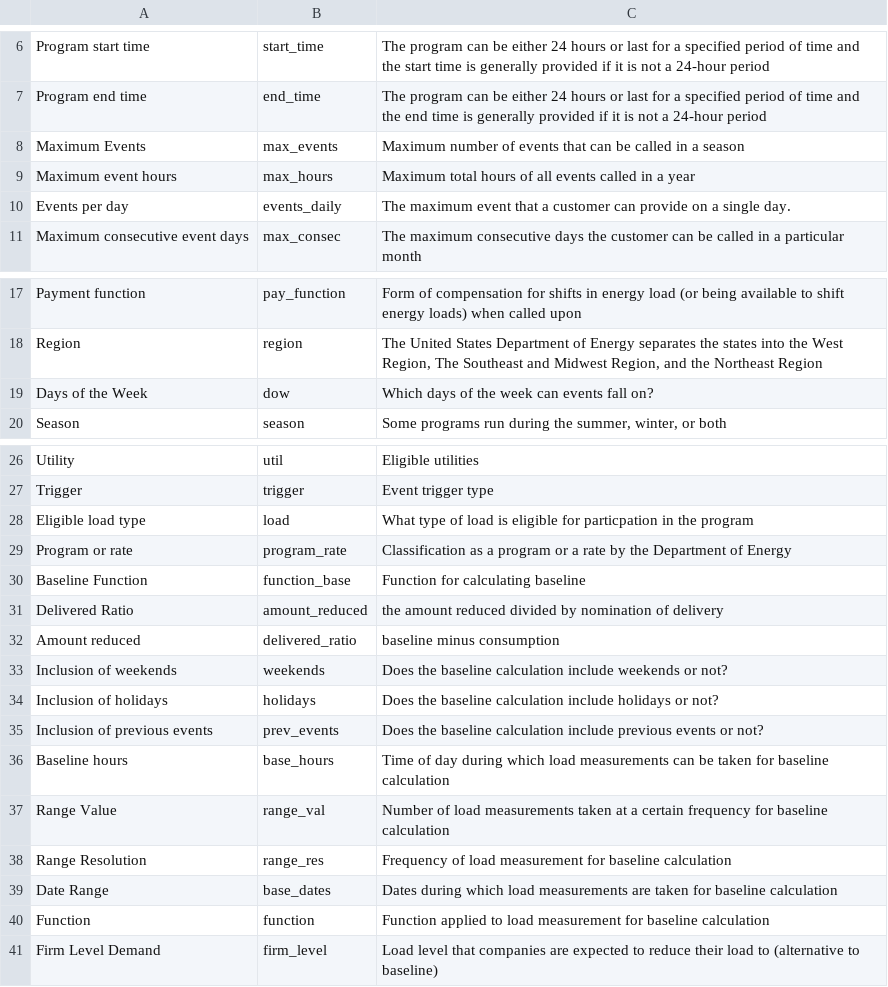
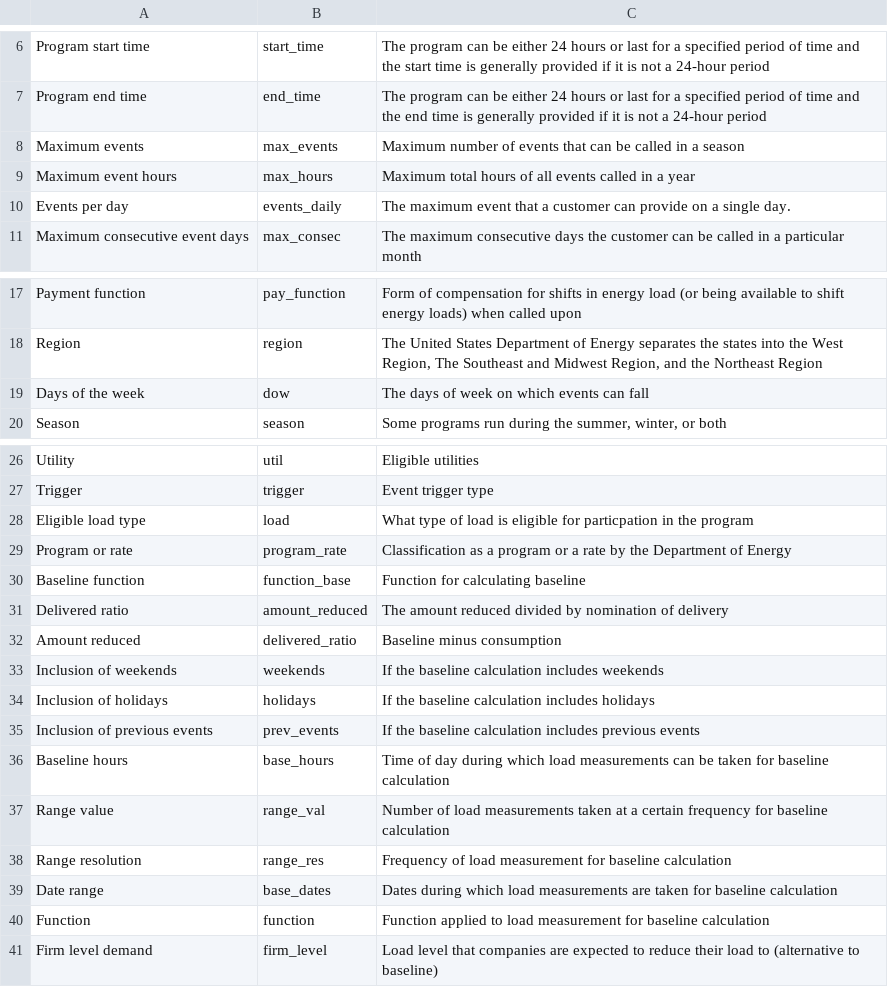
Before and after one commit to we3lab/dr-programs, a CSV file: data/metadata/metadata.csv, drawn as a sheet; only a part is shown, gaps mark what is left out.

```diff
--- a/data/metadata/metadata.csv
+++ b/data/metadata/metadata.csv
@@ -7,3 +7,3 @@ Program start time,start_time,The program can be either 24 hours or last for a s
 Program end time,end_time,The program can be either 24 hours or last for a specified period of time and the end time is generally provided if it is not a 24-hour period
-Maximum Events,max_events,Maximum number of events that can be called in a season
+Maximum events,max_events,Maximum number of events that can be called in a season
 Maximum event hours,max_hours,Maximum total hours of all events called in a year
@@ -18,3 +18,3 @@ Payment function,pay_function,Form of compensation for shifts in energy load (or
 Region,region,"The United States Department of Energy separates the states into the West Region, The Southeast and Midwest Region, and the Northeast Region"
-Days of the Week,dow,Which days of the week can events fall on?
+Days of the week,dow,The days of week on which events can fall
 Season,season,"Some programs run during the summer, winter, or both"
@@ -29,13 +29,13 @@ Eligible load type,load,What type of load is eligible for particpation in the pr
 Program or rate,program_rate,Classification as a program or a rate by the Department of Energy
-Baseline Function,function_base,Function for calculating baseline
-Delivered Ratio,amount_reduced,the amount reduced divided by nomination of delivery
-Amount reduced,delivered_ratio,baseline minus consumption
-Inclusion of weekends,weekends,Does the baseline calculation include weekends or not?
-Inclusion of holidays,holidays,Does the baseline calculation include holidays or not?
-Inclusion of previous events,prev_events,Does the baseline calculation include previous events or not?
+Baseline function,function_base,Function for calculating baseline
+Delivered ratio,amount_reduced,The amount reduced divided by nomination of delivery
+Amount reduced,delivered_ratio,Baseline minus consumption
+Inclusion of weekends,weekends,If the baseline calculation includes weekends
+Inclusion of holidays,holidays,If the baseline calculation includes holidays
+Inclusion of previous events,prev_events,If the baseline calculation includes previous events
 Baseline hours,base_hours,Time of day during which load measurements can be taken for baseline calculation
-Range Value,range_val,Number of load measurements taken at a certain frequency for baseline calculation
-Range Resolution,range_res,Frequency of load measurement for baseline calculation
-Date Range,base_dates ,Dates during which load measurements are taken for baseline calculation
+Range value,range_val,Number of load measurements taken at a certain frequency for baseline calculation
+Range resolution,range_res,Frequency of load measurement for baseline calculation
+Date range,base_dates ,Dates during which load measurements are taken for baseline calculation
 Function,function,Function applied to load measurement for baseline calculation
-Firm Level Demand,firm_level,Load level that companies are expected to reduce their load to (alternative to baseline)
+Firm level demand,firm_level,Load level that companies are expected to reduce their load to (alternative to baseline)
```
Also changed, not shown: 1 other file.
